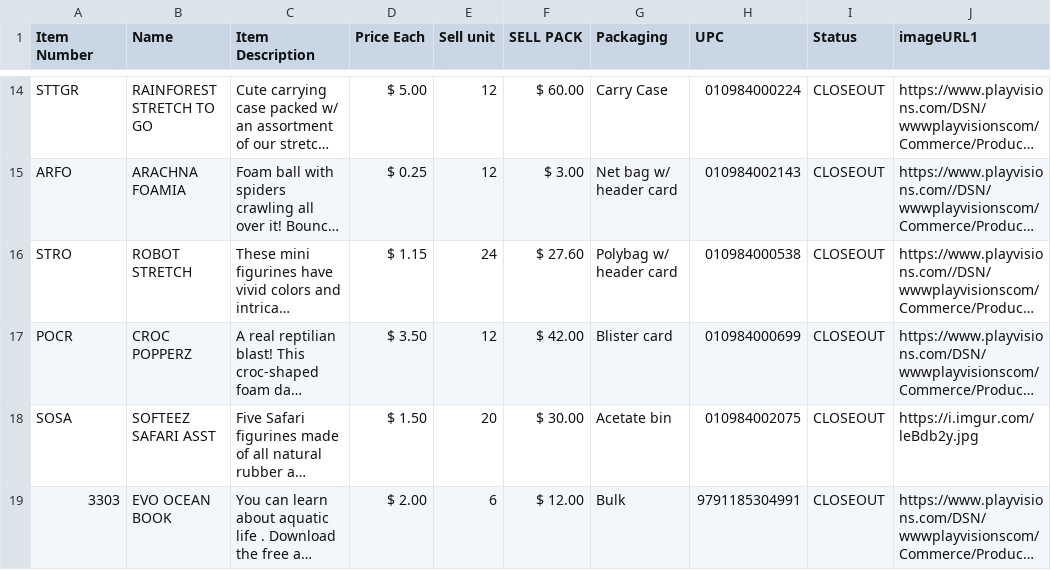
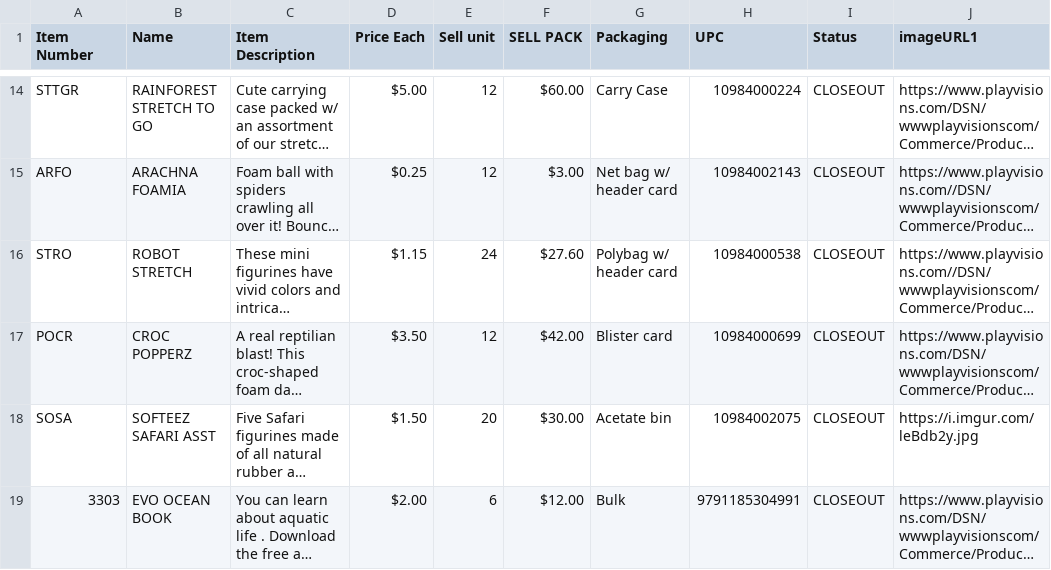
Before and after one commit to apdonaghy/excel-to-json-project, a CSV file: opportunity_buy.csv, drawn as a sheet; only a part is shown, gaps mark what is left out; long unchanged cells end in …; the diff covers the shown part only; the diff names each change by its address in the sheet, - before the commit and + after, or states it on an @@ line.

```diff
--- a/opportunity_buy.csv
+++ b/opportunity_buy.csv
-D14 (Price Each): $ 5.00
+D14 (Price Each): $5.00
-F14 (SELL PACK): $ 60.00
+F14 (SELL PACK): $60.00
-H14 (UPC): 010984000224
+H14 (UPC): 10984000224
-D15 (Price Each): $ 0.25
+D15 (Price Each): $0.25
-F15 (SELL PACK): $ 3.00
+F15 (SELL PACK): $3.00
-H15 (UPC): 010984002143
+H15 (UPC): 10984002143
-D16 (Price Each): $ 1.15
+D16 (Price Each): $1.15
-F16 (SELL PACK): $ 27.60
+F16 (SELL PACK): $27.60
-H16 (UPC): 010984000538
+H16 (UPC): 10984000538
-D17 (Price Each): $ 3.50
+D17 (Price Each): $3.50
-F17 (SELL PACK): $ 42.00
+F17 (SELL PACK): $42.00
-H17 (UPC): 010984000699
+H17 (UPC): 10984000699
-D18 (Price Each): $ 1.50
+D18 (Price Each): $1.50
-F18 (SELL PACK): $ 30.00
+F18 (SELL PACK): $30.00
-H18 (UPC): 010984002075
+H18 (UPC): 10984002075
-D19 (Price Each): $ 2.00
+D19 (Price Each): $2.00
-F19 (SELL PACK): $ 12.00
+F19 (SELL PACK): $12.00
```
Also changed, not shown: 98 edited cells elsewhere in this file, 3 other files.
